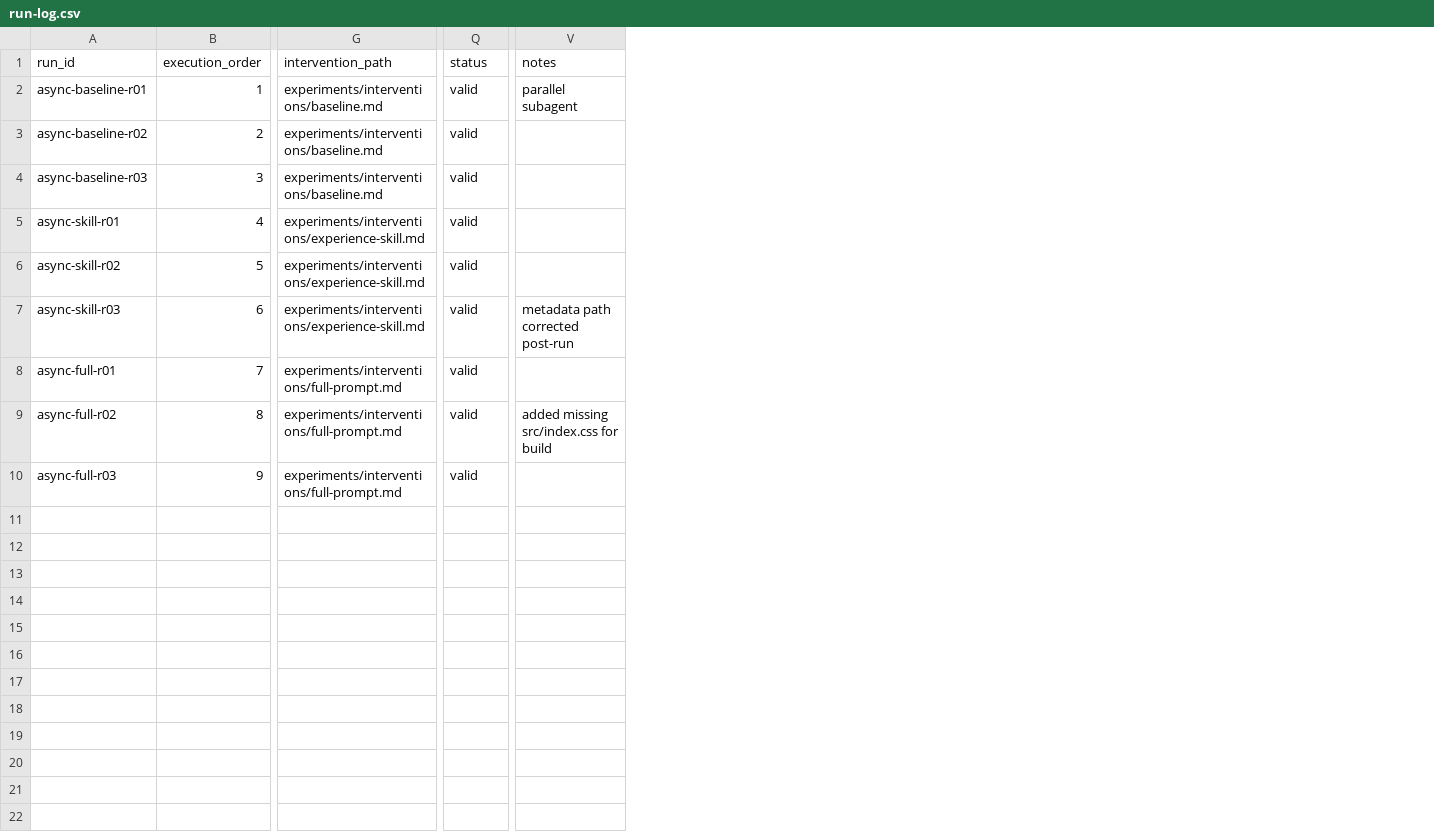
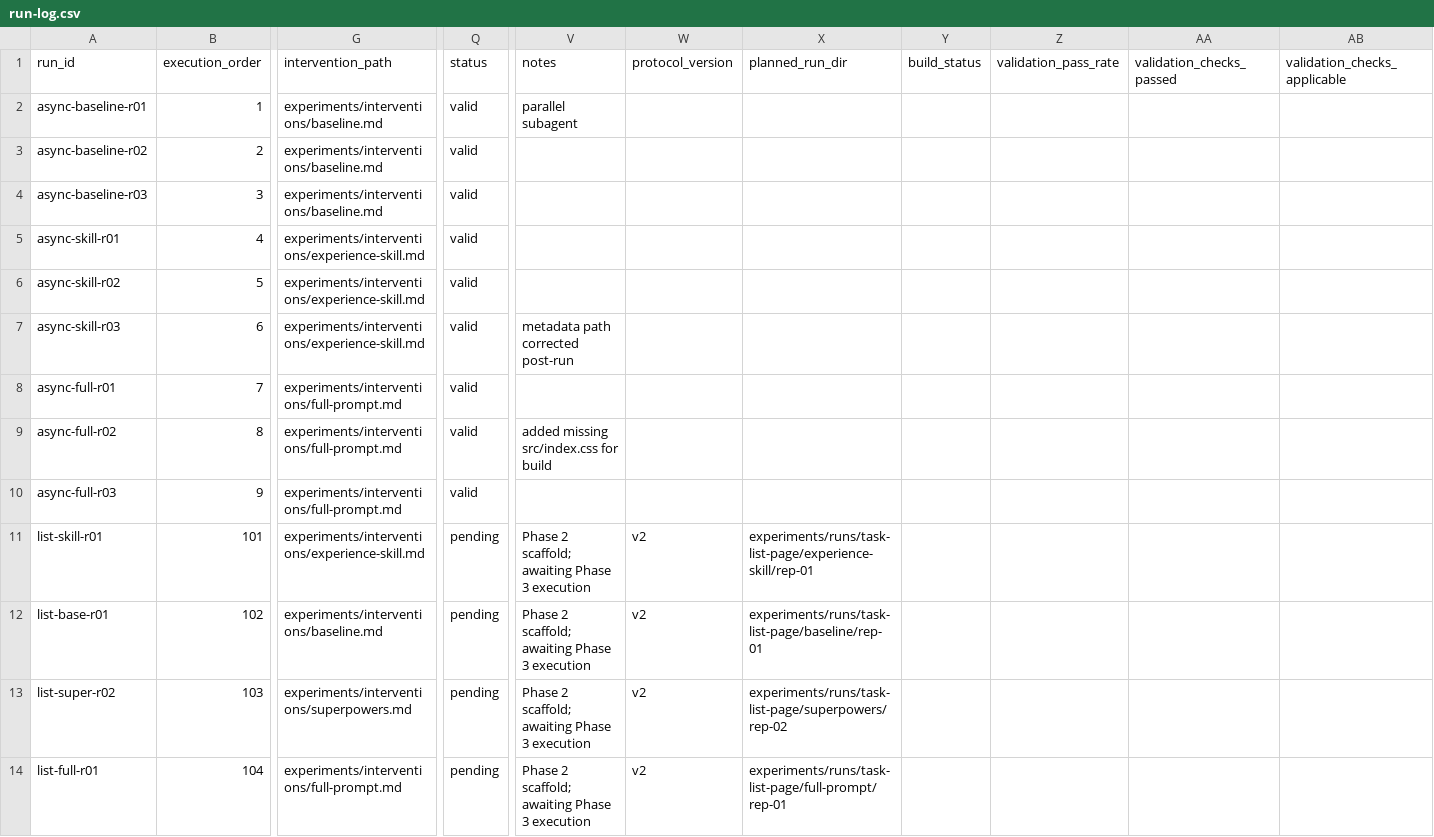
Before and after one commit to wuzhi456/fw, a CSV file: experiments/run-log.csv, drawn as a sheet; only a part is shown, gaps mark what is left out; rows hold the shown columns only; the diff covers the shown part only; the diff names each change by its address in the sheet, - before the commit and + after, or states it on an @@ line.

```diff
--- a/experiments/run-log.csv
+++ b/experiments/run-log.csv
+column W (protocol_version), empty
+column X (planned_run_dir), empty
+column Y (build_status), empty
+column Z (validation_pass_rate), empty
+column AA (validation_checks_passed), empty
+column AB (validation_checks_applicable), empty
+row 11: list-skill-r01 | 101 | experiments/interventions/experience-skill.md | pending | Phase 2 scaffold; awaiting Phase 3 execution | v2 | experiments/runs/task-list-page/experience-skill/rep-01
+row 12: list-base-r01 | 102 | experiments/interventions/baseline.md | pending | Phase 2 scaffold; awaiting Phase 3 execution | v2 | experiments/runs/task-list-page/baseline/rep-01
+row 13: list-super-r02 | 103 | experiments/interventions/superpowers.md | pending | Phase 2 scaffold; awaiting Phase 3 execution | v2 | experiments/runs/task-list-page/superpowers/rep-02
+row 14: list-full-r01 | 104 | experiments/interventions/full-prompt.md | pending | Phase 2 scaffold; awaiting Phase 3 execution | v2 | experiments/runs/task-list-page/full-prompt/rep-01
```
Also changed, not shown: 12 added rows elsewhere in this file, 55 other files.
